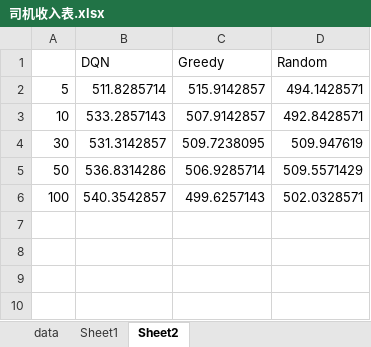
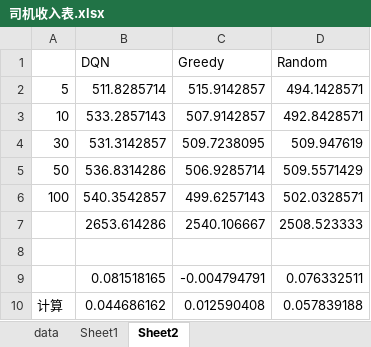
Before and after one commit to leslieducy/Postgraduate, an Excel workbook: simulation/one-taxi/output/100次训练结果比较/司机收入表.xlsx, sheet Sheet2, drawn as a sheet; values as stored, in another font and other column widths than the file's, no borders; charts and pictures not drawn; the diff names each change by its address in the sheet, - before the commit and + after, or states it on an @@ line.

```diff
--- a/simulation/one-taxi/output/100次训练结果比较/司机收入表.xlsx (sheet Sheet2)
+++ b/simulation/one-taxi/output/100次训练结果比较/司机收入表.xlsx (sheet Sheet2)
+row 7:  | 2653.614286 | 2540.106667 | 2508.523333
+row 8: (empty)
+row 9:  | 0.081518165 | -0.004794791 | 0.076332511
+row 10: 计算 | 0.044686162 | 0.012590408 | 0.057839188
```
Also changed, not shown: simulation/one-taxi/output/100次训练结果比较/司机空车时间表.xlsx, simulation/one-taxi/output/按天数比较集中与推荐/对比-司机巡游时间.xlsx, 34 other files.
